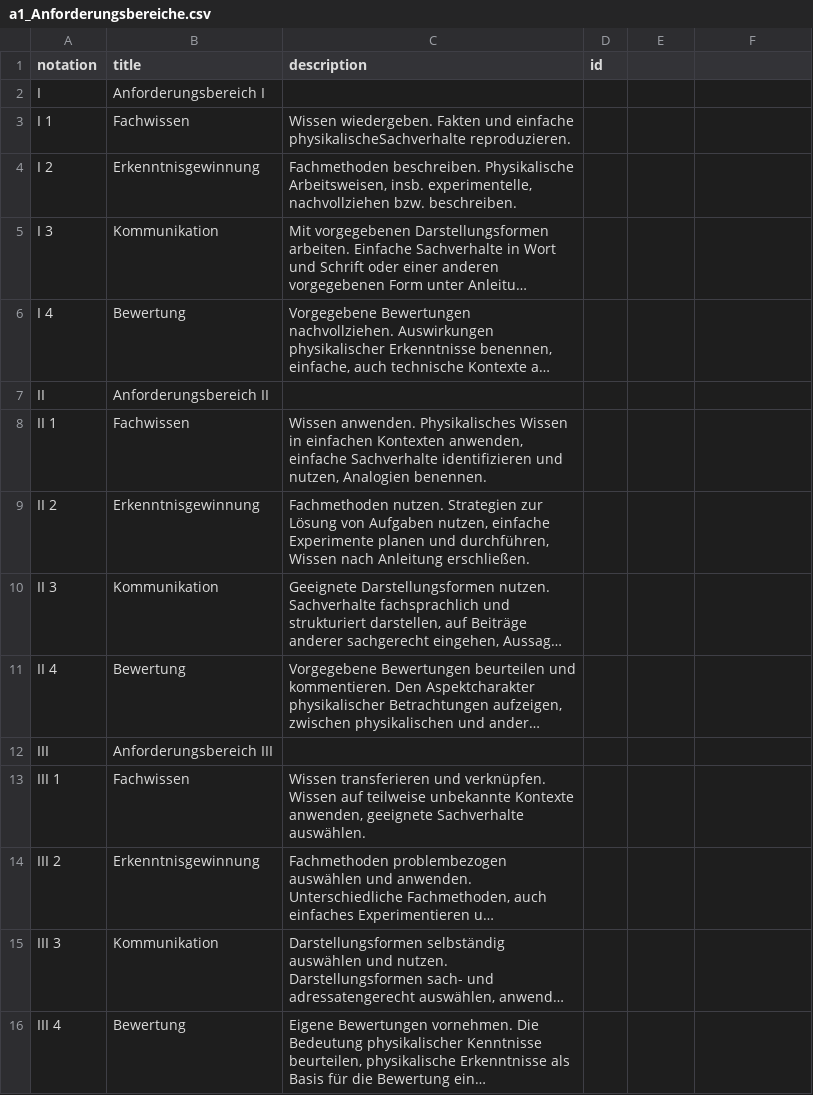
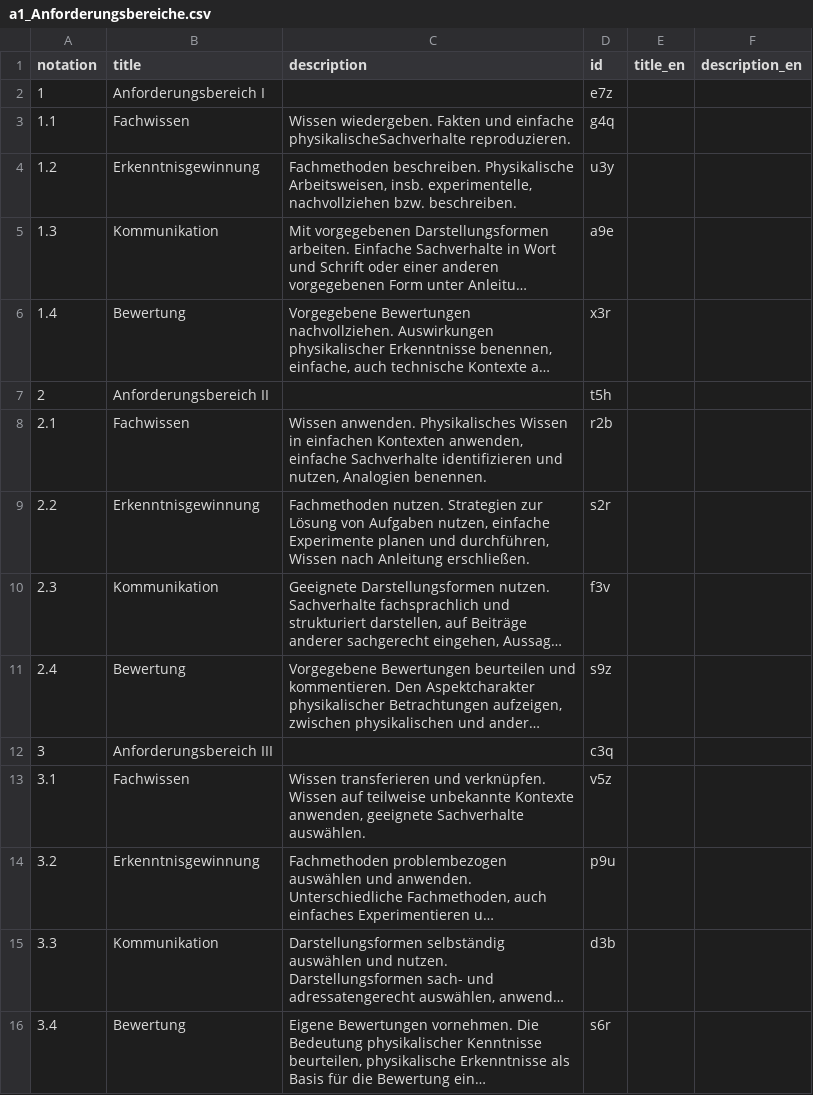
Before and after one commit to iqb-vocabs/v46, a CSV file: csv/a1_Anforderungsbereiche.csv, drawn as a sheet; long unchanged cells end in …; removed rows and columns are numbered as before the commit, all else as after; the diff names each change by its address in the sheet, - before the commit and + after, or states it on an @@ line.

```diff
--- a/csv/a1_Anforderungsbereiche.csv
+++ b/csv/a1_Anforderungsbereiche.csv
-E1: (empty)
+E1: title_en
-F1: (empty)
+F1: description_en
-row 2: I | Anforderungsbereich I
+row 2: 1 | Anforderungsbereich I |  | e7z
-A3 (notation): I 1
+A3 (notation): 1.1
-D3 (id): (empty)
+D3 (id): g4q
-A4 (notation): I 2
+A4 (notation): 1.2
-D4 (id): (empty)
+D4 (id): u3y
-A5 (notation): I 3
+A5 (notation): 1.3
-D5 (id): (empty)
+D5 (id): a9e
-A6 (notation): I 4
+A6 (notation): 1.4
-D6 (id): (empty)
+D6 (id): x3r
-row 7: II | Anforderungsbereich II
+row 7: 2 | Anforderungsbereich II |  | t5h
-A8 (notation): II 1
+A8 (notation): 2.1
-D8 (id): (empty)
+D8 (id): r2b
-A9 (notation): II 2
+A9 (notation): 2.2
-D9 (id): (empty)
+D9 (id): s2r
-A10 (notation): II 3
+A10 (notation): 2.3
-D10 (id): (empty)
+D10 (id): f3v
-A11 (notation): II 4
+A11 (notation): 2.4
-D11 (id): (empty)
+D11 (id): s9z
-row 12: III | Anforderungsbereich III
+row 12: 3 | Anforderungsbereich III |  | c3q
-A13 (notation): III 1
+A13 (notation): 3.1
-D13 (id): (empty)
+D13 (id): v5z
-A14 (notation): III 2
+A14 (notation): 3.2
-D14 (id): (empty)
+D14 (id): p9u
-A15 (notation): III 3
+A15 (notation): 3.3
-D15 (id): (empty)
+D15 (id): d3b
-A16 (notation): III 4
+A16 (notation): 3.4
-D16 (id): (empty)
+D16 (id): s6r
```
Also changed, not shown: csv/b1_Bildungsstandards_Kompetenzbereiche.csv, 8 other files.
